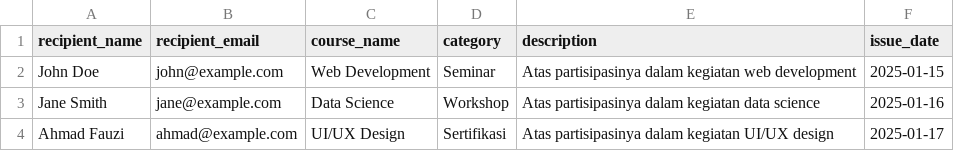
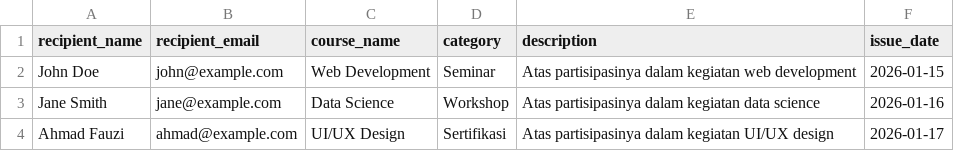
Before and after one commit to peenjeee/sertiku, a CSV file: public/template_import.csv, drawn as a sheet.

```diff
--- a/public/template_import.csv
+++ b/public/template_import.csv
@@ -1,4 +1,4 @@
 recipient_name,recipient_email,course_name,category,description,issue_date
-John Doe,john@example.com,Web Development,Seminar,Atas partisipasinya dalam kegiatan web development,2025-01-15
-Jane Smith,jane@example.com,Data Science,Workshop,Atas partisipasinya dalam kegiatan data science,2025-01-16
-Ahmad Fauzi,ahmad@example.com,UI/UX Design,Sertifikasi,Atas partisipasinya dalam kegiatan UI/UX design,2025-01-17
+John Doe,john@example.com,Web Development,Seminar,Atas partisipasinya dalam kegiatan web development,2026-01-15
+Jane Smith,jane@example.com,Data Science,Workshop,Atas partisipasinya dalam kegiatan data science,2026-01-16
+Ahmad Fauzi,ahmad@example.com,UI/UX Design,Sertifikasi,Atas partisipasinya dalam kegiatan UI/UX design,2026-01-17
```
Also changed, not shown: 59 other files.
